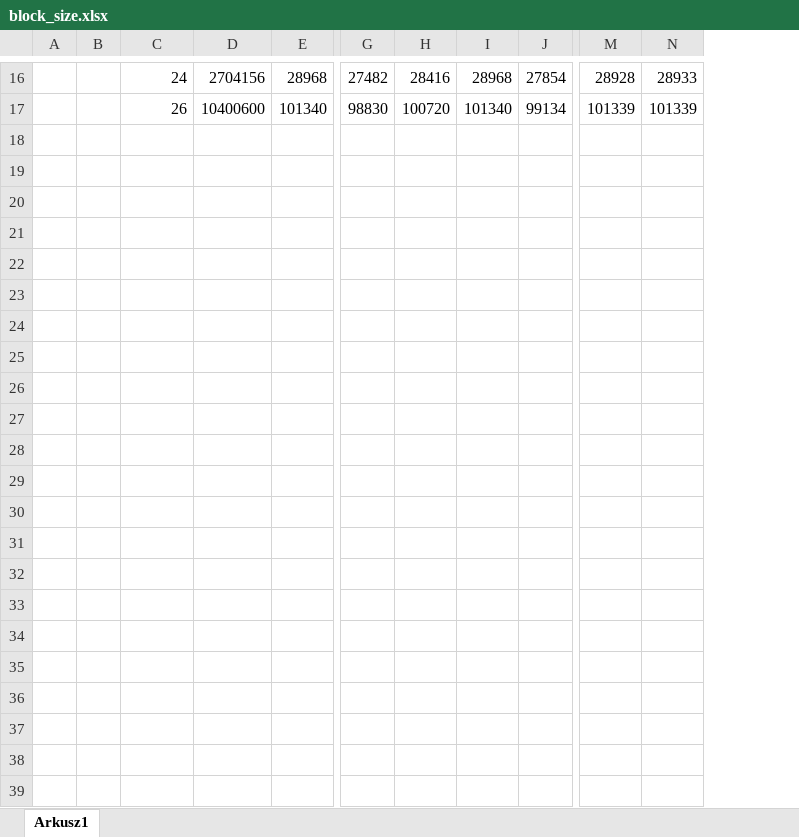
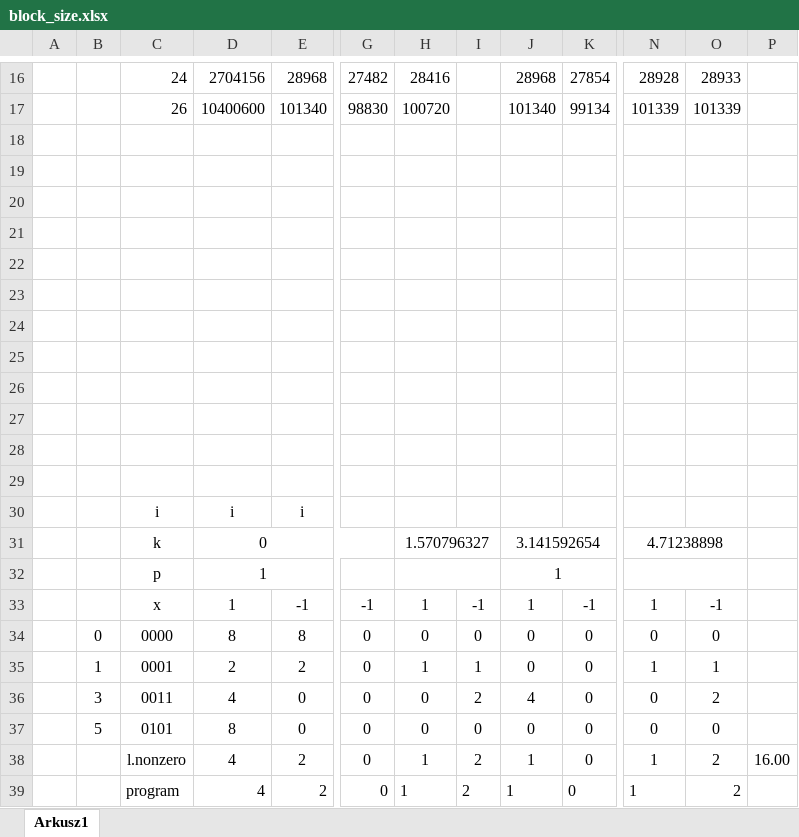
Before and after one commit to makskliczkowski/Transverse_Ising_ETH, an Excel workbook: IsignTransverse_ETH/results/block_size.xlsx, sheet Arkusz1, drawn as a sheet; only a part is shown, gaps mark what is left out; values as stored, in another font and other column widths than the file's, no borders; charts and pictures and conditional formats and table styles not drawn; removed rows and columns are numbered as before the commit, all else as after; rows hold the shown columns only; the diff names each change by its address in the sheet, - before the commit and + after, or states it on an @@ line.

```diff
--- a/IsignTransverse_ETH/results/block_size.xlsx (sheet Arkusz1)
+++ b/IsignTransverse_ETH/results/block_size.xlsx (sheet Arkusz1)
-column B, empty
+column B, empty
+column I, empty
+column P, empty
+row 18: (empty)
+row 19: (empty)
+row 20: (empty)
+row 21: (empty)
+row 22: (empty)
+row 23: (empty)
+row 24: (empty)
+row 25: (empty)
+row 26: (empty)
+row 27: (empty)
+row 28: (empty)
+row 29: (empty)
+row 30:  |  | i | i | i
+row 31:  |  | k | 0 |  |  | 1.570796327 |  | 3.141592654 |  | 4.71238898
+row 32:  |  | p | 1 |  |  |  |  | 1
+row 33:  |  | x | 1 | -1 | -1 | 1 | -1 | 1 | -1 | 1 | -1
+row 34:  | 0 | 0000 | 8 | 8 | 0 | 0 | 0 | 0 | 0 | 0 | 0
+row 35:  | 1 | 0001 | 2 | 2 | 0 | 1 | 1 | 0 | 0 | 1 | 1
+row 36:  | 3 | 0011 | 4 | 0 | 0 | 0 | 2 | 4 | 0 | 0 | 2
+row 37:  | 5 | 0101 | 8 | 0 | 0 | 0 | 0 | 0 | 0 | 0 | 0
+row 38:  |  | l.nonzero | 4 | 2 | 0 | 1 | 2 | 1 | 0 | 1 | 2 | 16.00
+row 39:  |  | program | 4 | 2 | 0 | 1 | 2 | 1 | 0 | 1 | 2
```
Also changed, not shown: charts or pictures, 9 other files.
